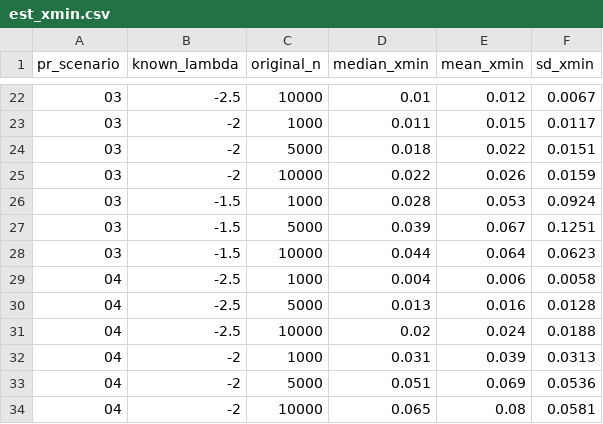
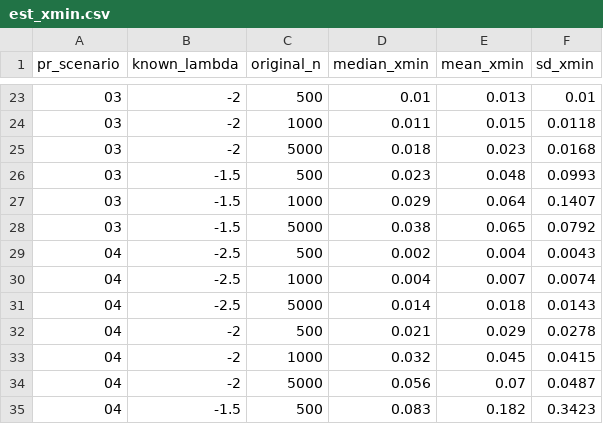
Before and after one commit to Jpomz/VFP-Skewed-Power, a CSV file: simulation_summaries/est_xmin.csv, drawn as a sheet; only a part is shown, gaps mark what is left out; the diff covers the shown part only.

```diff
--- a/simulation_summaries/est_xmin.csv
+++ b/simulation_summaries/est_xmin.csv
@@ -22,13 +23,13 @@ pr_scenario,known_lambda,original_n,median_xmin,mean_xmin,sd_xmin
-03,-2.5,10000,0.01,0.012,0.0067
-03,-2,1000,0.011,0.015,0.0117
-03,-2,5000,0.018,0.022,0.0151
-03,-2,10000,0.022,0.026,0.0159
-03,-1.5,1000,0.028,0.053,0.0924
-03,-1.5,5000,0.039,0.067,0.1251
-03,-1.5,10000,0.044,0.064,0.0623
-04,-2.5,1000,0.004,0.006,0.0058
-04,-2.5,5000,0.013,0.016,0.0128
-04,-2.5,10000,0.02,0.024,0.0188
-04,-2,1000,0.031,0.039,0.0313
-04,-2,5000,0.051,0.069,0.0536
-04,-2,10000,0.065,0.08,0.0581
+03,-2,500,0.01,0.013,0.01
+03,-2,1000,0.011,0.015,0.0118
+03,-2,5000,0.018,0.023,0.0168
+03,-1.5,500,0.023,0.048,0.0993
+03,-1.5,1000,0.029,0.064,0.1407
+03,-1.5,5000,0.038,0.065,0.0792
+04,-2.5,500,0.002,0.004,0.0043
+04,-2.5,1000,0.004,0.007,0.0074
+04,-2.5,5000,0.014,0.018,0.0143
+04,-2,500,0.021,0.029,0.0278
+04,-2,1000,0.032,0.045,0.0415
+04,-2,5000,0.056,0.07,0.0487
+04,-1.5,500,0.083,0.182,0.3423
```
Also changed, not shown: 5 added rows, 5 removed rows and 26 edited cells elsewhere in this file, simulation_summaries/proportion_samples_pr_scenarios.csv, 24 other files.
